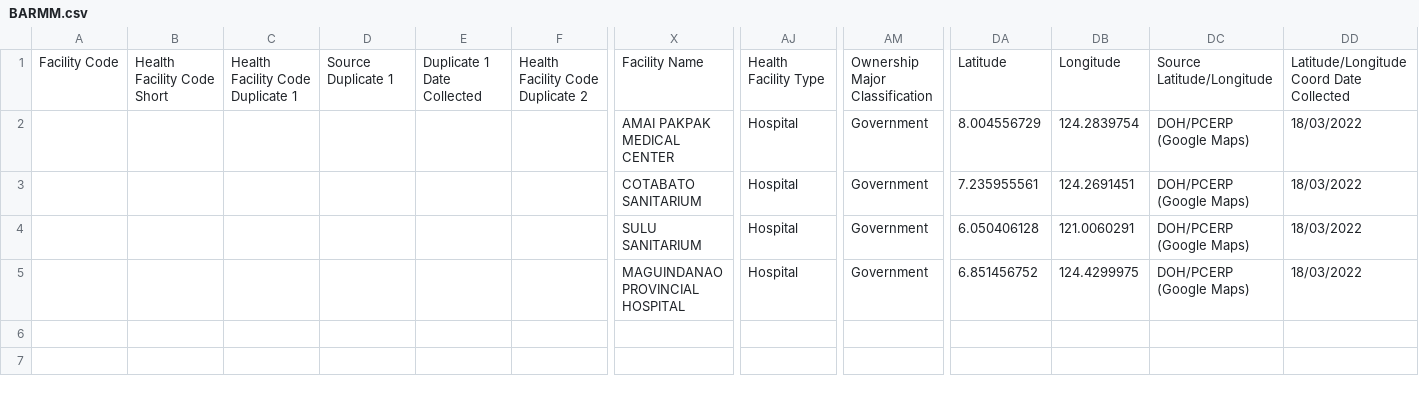
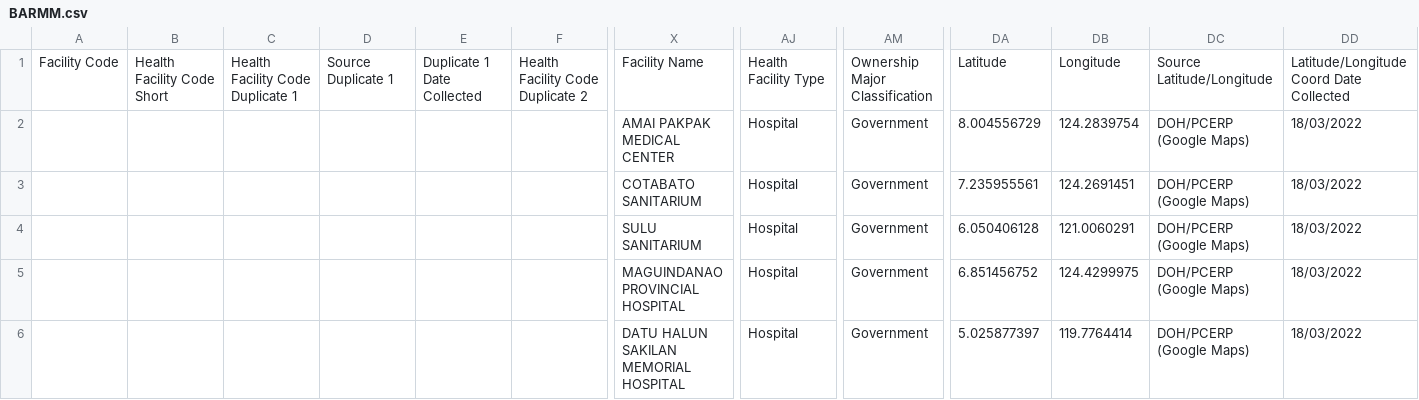
Before and after one commit to markbenedictmortera/project-site, a CSV file: geotags/BARMM.csv, drawn as a sheet; only a part is shown, gaps mark what is left out; rows hold the shown columns only; the diff names each change by its address in the sheet, - before the commit and + after, or states it on an @@ line.

```diff
--- a/geotags/BARMM.csv
+++ b/geotags/BARMM.csv
+row 6:  |  |  |  |  |  | DATU HALUN SAKILAN MEMORIAL HOSPITAL | Hospital | Government | 5.025877397 | 119.7764414 | DOH/PCERP (Google Maps) | 18/03/2022
```
Also changed, not shown: 17 other files.
